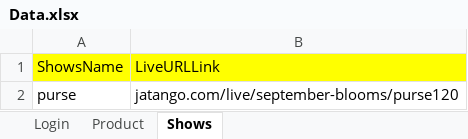
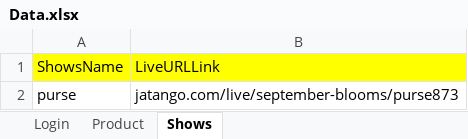
Before and after one commit to SubhradipNcompas/jatango, an Excel workbook: target/test-classes/Data.xlsx, sheet Shows, drawn as a sheet; values as stored, in another font and other column widths than the file's, no borders; the diff names each change by its address in the sheet, - before the commit and + after, or states it on an @@ line.

```diff
--- a/target/test-classes/Data.xlsx (sheet Shows)
+++ b/target/test-classes/Data.xlsx (sheet Shows)
-B2: jatango.com/live/september-blooms/purse120
+B2: jatango.com/live/september-blooms/purse873
```
Also changed, not shown: sheet Product, sheet Login, 4 other files.
